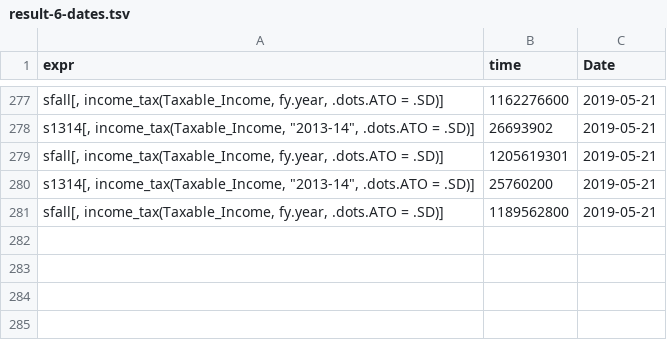
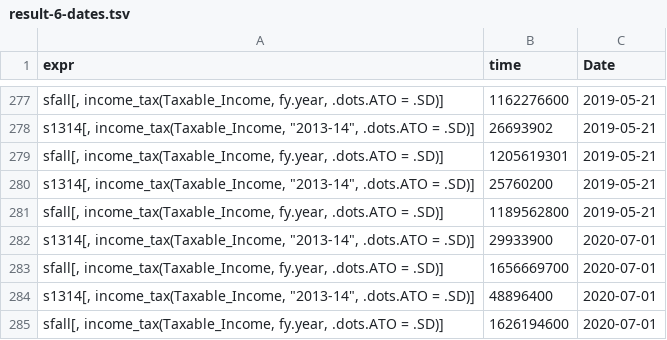
Before and after one commit to HughParsonage/grattan, a TSV file: timings/now/result-6-dates.tsv, drawn as a sheet; only a part is shown, gaps mark what is left out; the diff names each change by its address in the sheet, - before the commit and + after, or states it on an @@ line.

```diff
--- a/timings/now/result-6-dates.tsv
+++ b/timings/now/result-6-dates.tsv
+row 282: s1314[, income_tax(Taxable_Income, "2013-14", .dots.ATO = .SD)] | 29933900 | 2020-07-01
+row 283: sfall[, income_tax(Taxable_Income, fy.year, .dots.ATO = .SD)] | 1656669700 | 2020-07-01
+row 284: s1314[, income_tax(Taxable_Income, "2013-14", .dots.ATO = .SD)] | 48896400 | 2020-07-01
+row 285: sfall[, income_tax(Taxable_Income, fy.year, .dots.ATO = .SD)] | 1626194600 | 2020-07-01
```
Also changed, not shown: timings/now/result-1.tsv, timings/now/result-2.tsv, 18 other files.
